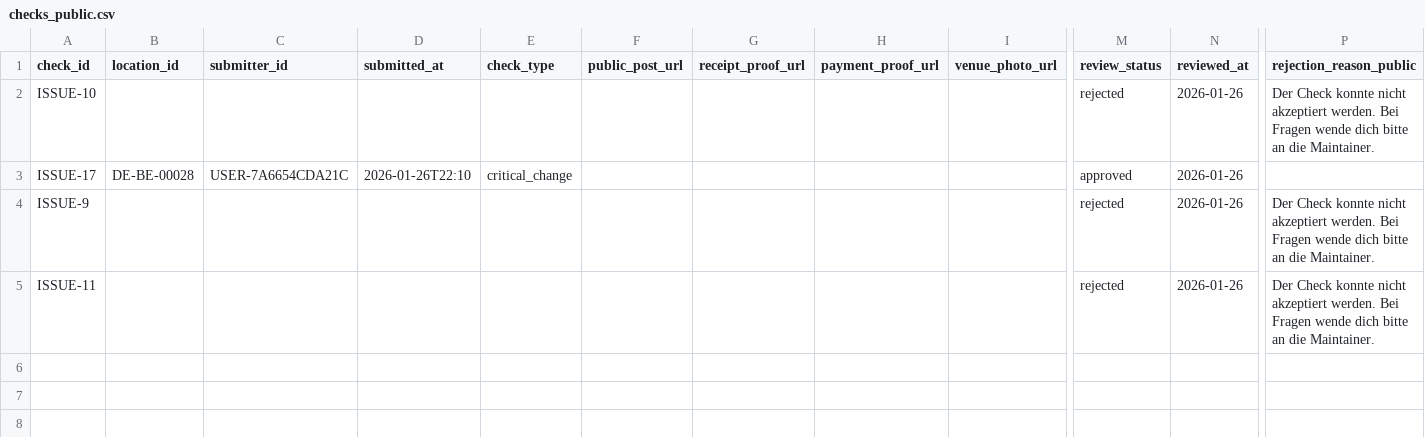
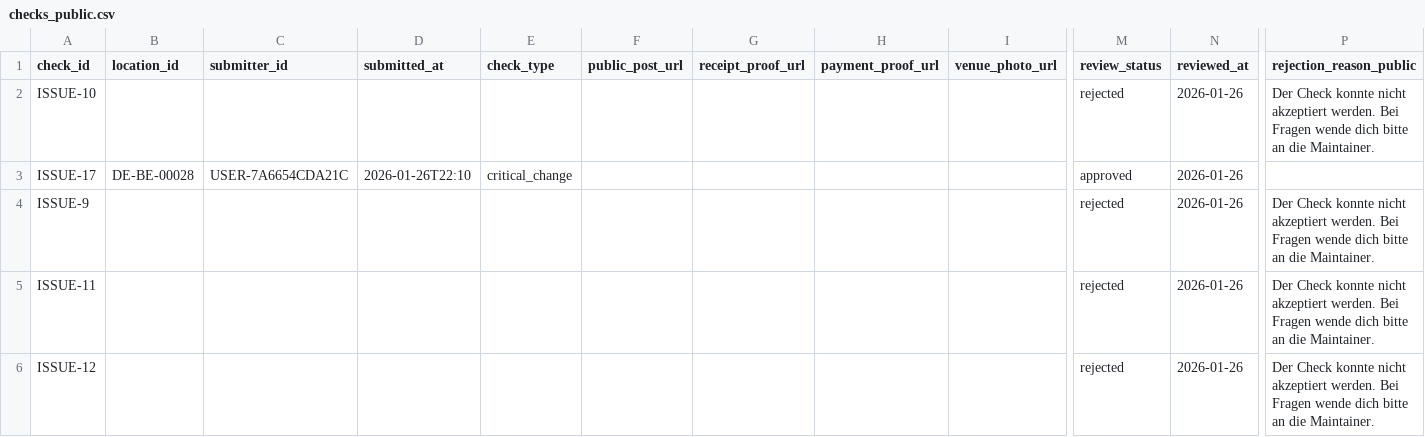
Before and after one commit to arbadacarbaYK/sats4duesseldorf, a CSV file: data/checks_public.csv, drawn as a sheet; only a part is shown, gaps mark what is left out; rows hold the shown columns only; the diff names each change by its address in the sheet, - before the commit and + after, or states it on an @@ line.

Commit message:
Record rejection for ISSUE-12

```diff
--- a/data/checks_public.csv
+++ b/data/checks_public.csv
+row 6: ISSUE-12 |  |  |  |  |  |  |  |  | rejected | 2026-01-26 | Der Check konnte nicht akzeptiert werden. Bei Fragen wende dich bitte an die Maintainer.
```
